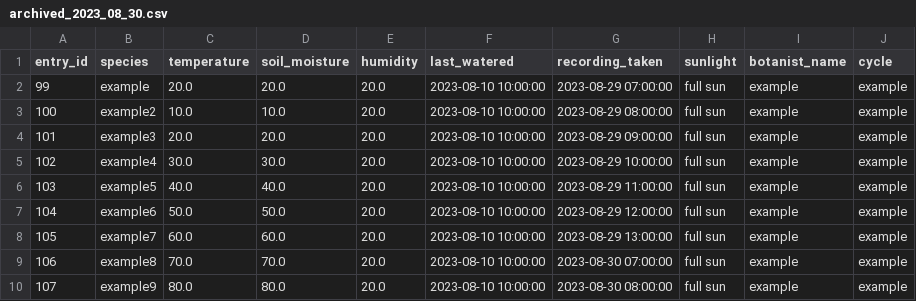
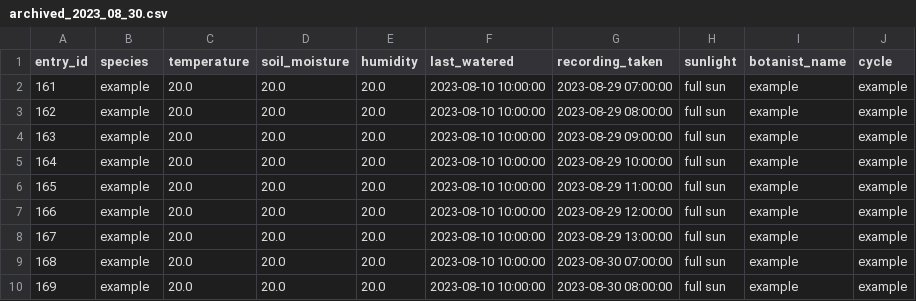
Before and after one commit to IADesai/ontheb-rink-ofextinction, a CSV file: dashboard/archived_data/archived_2023_08_30.csv, drawn as a sheet.

```diff
--- a/dashboard/archived_data/archived_2023_08_30.csv
+++ b/dashboard/archived_data/archived_2023_08_30.csv
@@ -1,10 +1,10 @@
 entry_id,species,temperature,soil_moisture,humidity,last_watered,recording_taken,sunlight,botanist_name,cycle
-99,example,20.0,20.0,20.0,2023-08-10 10:00:00,2023-08-29 07:00:00,full sun,example,example
-100,example2,10.0,10.0,20.0,2023-08-10 10:00:00,2023-08-29 08:00:00,full sun,example,example
-101,example3,20.0,20.0,20.0,2023-08-10 10:00:00,2023-08-29 09:00:00,full sun,example,example
-102,example4,30.0,30.0,20.0,2023-08-10 10:00:00,2023-08-29 10:00:00,full sun,example,example
-103,example5,40.0,40.0,20.0,2023-08-10 10:00:00,2023-08-29 11:00:00,full sun,example,example
-104,example6,50.0,50.0,20.0,2023-08-10 10:00:00,2023-08-29 12:00:00,full sun,example,example
-105,example7,60.0,60.0,20.0,2023-08-10 10:00:00,2023-08-29 13:00:00,full sun,example,example
-106,example8,70.0,70.0,20.0,2023-08-10 10:00:00,2023-08-30 07:00:00,full sun,example,example
-107,example9,80.0,80.0,20.0,2023-08-10 10:00:00,2023-08-30 08:00:00,full sun,example,example
+161,example,20.0,20.0,20.0,2023-08-10 10:00:00,2023-08-29 07:00:00,full sun,example,example
+162,example,20.0,20.0,20.0,2023-08-10 10:00:00,2023-08-29 08:00:00,full sun,example,example
+163,example,20.0,20.0,20.0,2023-08-10 10:00:00,2023-08-29 09:00:00,full sun,example,example
+164,example,20.0,20.0,20.0,2023-08-10 10:00:00,2023-08-29 10:00:00,full sun,example,example
+165,example,20.0,20.0,20.0,2023-08-10 10:00:00,2023-08-29 11:00:00,full sun,example,example
+166,example,20.0,20.0,20.0,2023-08-10 10:00:00,2023-08-29 12:00:00,full sun,example,example
+167,example,20.0,20.0,20.0,2023-08-10 10:00:00,2023-08-29 13:00:00,full sun,example,example
+168,example,20.0,20.0,20.0,2023-08-10 10:00:00,2023-08-30 07:00:00,full sun,example,example
+169,example,20.0,20.0,20.0,2023-08-10 10:00:00,2023-08-30 08:00:00,full sun,example,example
```
Also changed, not shown: 1 other file.
